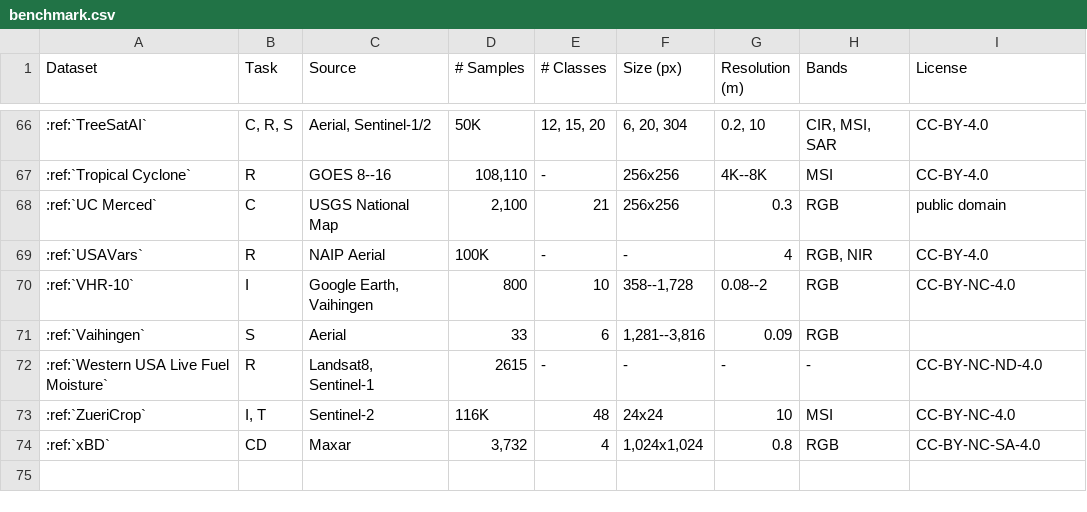
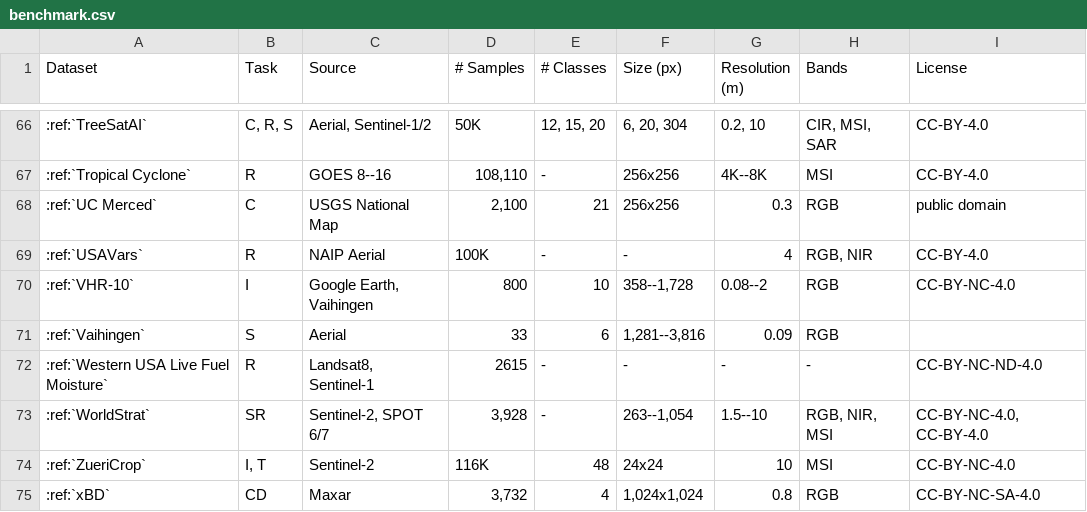
Before and after one commit to microsoft/torchgeo, a CSV file: docs/api/datasets/benchmark.csv, drawn as a sheet; only a part is shown, gaps mark what is left out.

```diff
--- a/docs/api/datasets/benchmark.csv
+++ b/docs/api/datasets/benchmark.csv
@@ -72,2 +72,3 @@ Dataset,Task,Source,# Samples,# Classes,Size (px),Resolution (m),Bands,License
 :ref:`Western USA Live Fuel Moisture`,R,"Landsat8, Sentinel-1",2615,-,-,-,-,CC-BY-NC-ND-4.0
+:ref:`WorldStrat`,SR,"Sentinel-2, SPOT 6/7","3,928",-,"263--1,054",1.5--10,"RGB, NIR, MSI","CC-BY-NC-4.0, CC-BY-4.0"
 :ref:`ZueriCrop`,"I, T",Sentinel-2,116K,48,24x24,10,MSI,CC-BY-NC-4.0
```
Also changed, not shown: 3 other files.
